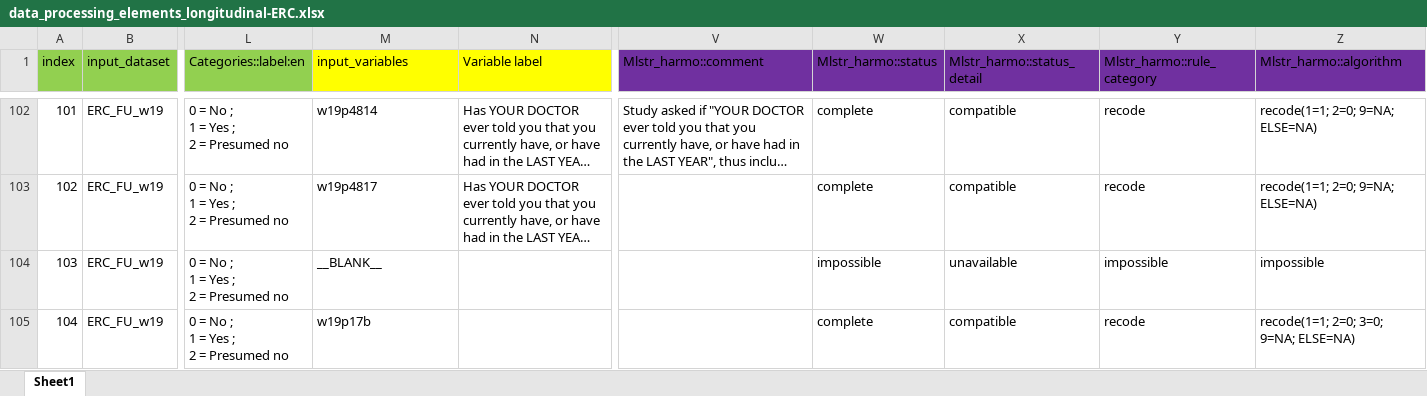
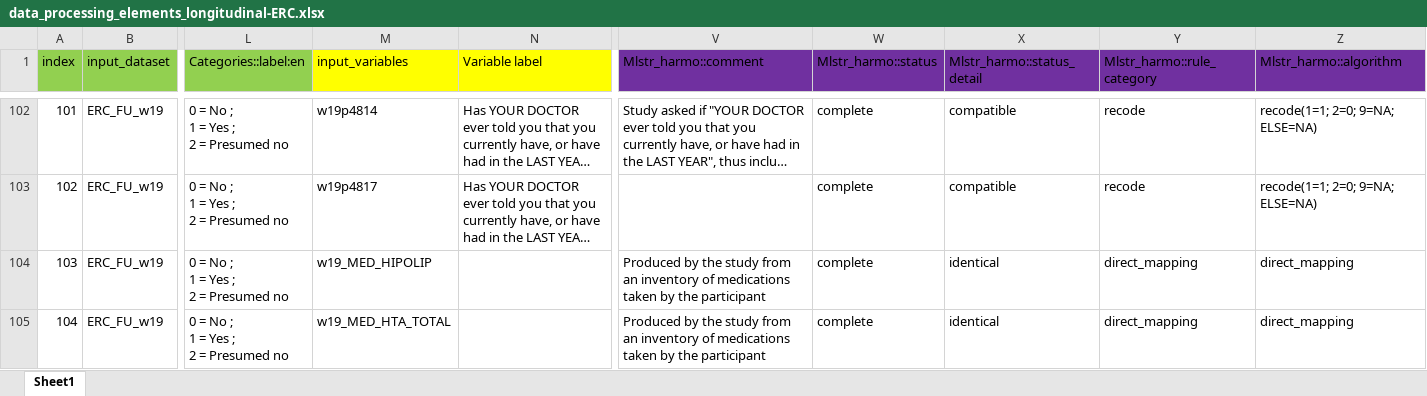
Before and after one commit to maelstrom-research/harmonization_ProPASS, an Excel workbook: longitudinal/data_processing_elements_longitudinal-ERC.xlsx, sheet Sheet1, drawn as a sheet; only a part is shown, gaps mark what is left out; long unchanged cells end in …; values as stored, in another font and other column widths than the file's, no borders; the diff covers the shown part only; the diff names each change by its address in the sheet, - before the commit and + after, or states it on an @@ line.

Commit message:
added harmo comments regarding implausible values

```diff
--- a/longitudinal/data_processing_elements_longitudinal-ERC.xlsx (sheet Sheet1)
+++ b/longitudinal/data_processing_elements_longitudinal-ERC.xlsx (sheet Sheet1)
-M104 (input_variables): __BLANK__
+M104 (input_variables): w19_MED_HIPOLIP
-V104:V105 (Mlstr_harmo::comment): (empty)
+V104:V105 (Mlstr_harmo::comment): Produced by the study from an inventory of medications taken by the participant
-W104 (Mlstr_harmo::status): impossible
+W104 (Mlstr_harmo::status): complete
-X104 (Mlstr_harmo::status_detail): unavailable
+X104 (Mlstr_harmo::status_detail): identical
-Y104 (Mlstr_harmo::rule_category): impossible
+Y104 (Mlstr_harmo::rule_category): direct_mapping
-Z104 (Mlstr_harmo::algorithm): impossible
+Z104 (Mlstr_harmo::algorithm): direct_mapping
-M105 (input_variables): w19p17b
+M105 (input_variables): w19_MED_HTA_TOTAL
-X105 (Mlstr_harmo::status_detail): compatible
+X105 (Mlstr_harmo::status_detail): identical
-Y105 (Mlstr_harmo::rule_category): recode
+Y105 (Mlstr_harmo::rule_category): direct_mapping
-Z105 (Mlstr_harmo::algorithm): recode(1=1; 2=0; 3=0; 9=NA; ELSE=NA)
+Z105 (Mlstr_harmo::algorithm): direct_mapping
```
Also changed, not shown: 67 edited cells and cell formats elsewhere in this sheet.
